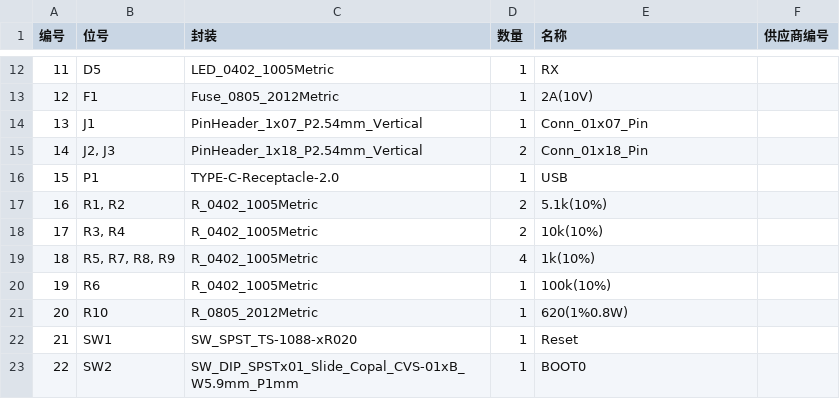
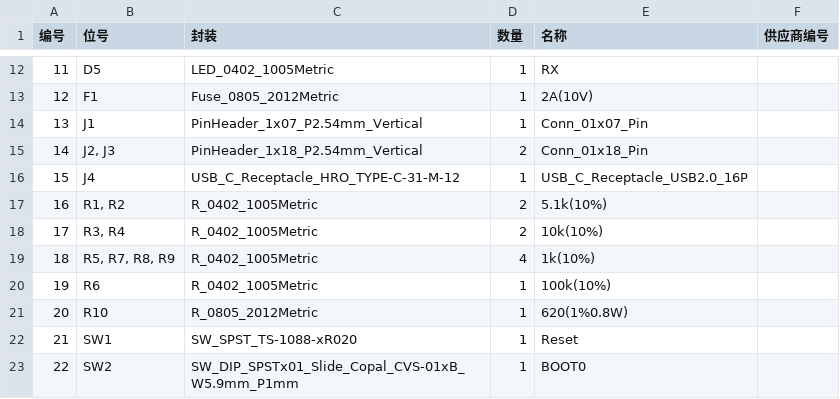
Before and after one commit to Yongci/stm32c8t6-mini, a CSV file: stm32c8t6-mini.csv, drawn as a sheet; only a part is shown, gaps mark what is left out.

Commit message:
Replace the USB-C socket type

```diff
--- a/stm32c8t6-mini.csv
+++ b/stm32c8t6-mini.csv
@@ -15,3 +15,3 @@
 14;"J2, J3";"PinHeader_1x18_P2.54mm_Vertical";2;"Conn_01x18_Pin";;;
-15;"P1";"TYPE-C-Receptacle-2.0";1;"USB";;;
+15;"J4";"USB_C_Receptacle_HRO_TYPE-C-31-M-12";1;"USB_C_Receptacle_USB2.0_16P";;;
 16;"R1, R2";"R_0402_1005Metric";2;"5.1k(10%)";;;
```
Also changed, not shown: 22 other files.
